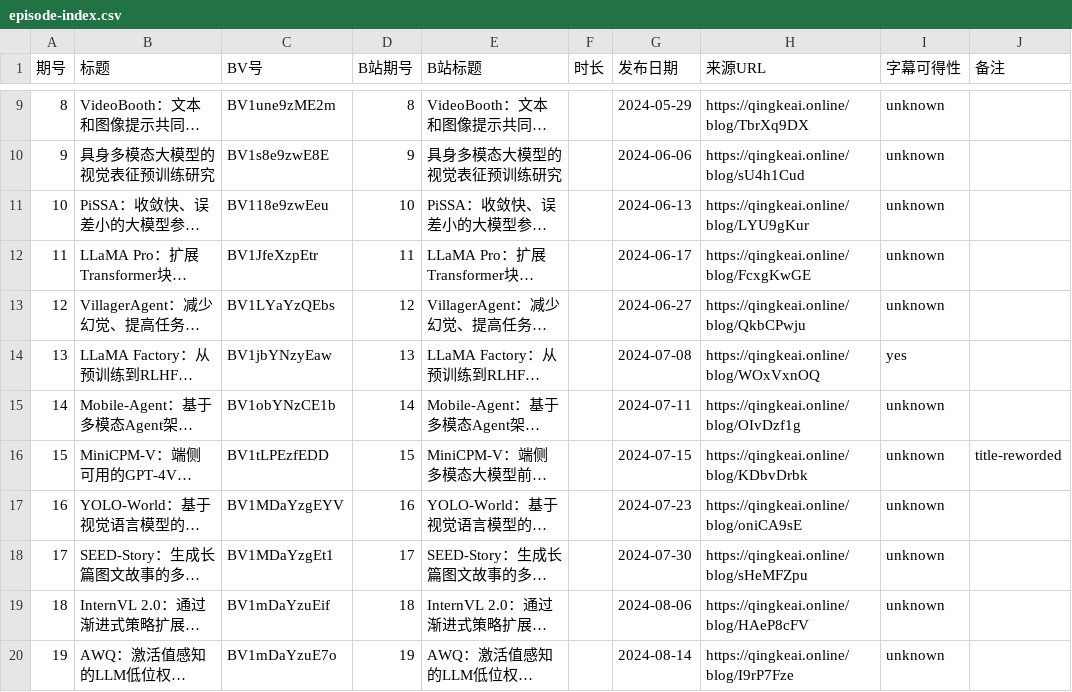
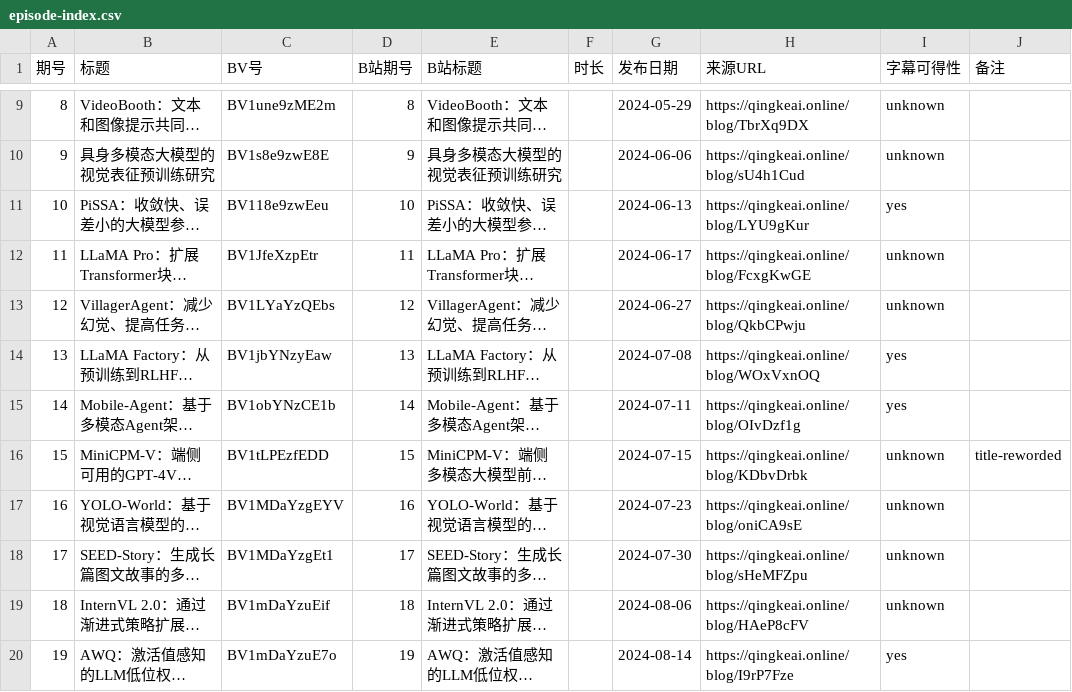
Before and after one commit to Papa-Panda/post-training, a CSV file: qingke-talk/episode-index.csv, drawn as a sheet; only a part is shown, gaps mark what is left out; long unchanged cells end in …; the diff covers the shown part only; the diff names each change by its address in the sheet, - before the commit and + after, or states it on an @@ line.

```diff
--- a/qingke-talk/episode-index.csv
+++ b/qingke-talk/episode-index.csv
-I11 (字幕可得性): unknown
+I11 (字幕可得性): yes
-I15 (字幕可得性): unknown
+I15 (字幕可得性): yes
-I20 (字幕可得性): unknown
+I20 (字幕可得性): yes
```
Also changed, not shown: 9 edited cells elsewhere in this file, qingke-talk/watching-log.csv, 33 other files.
